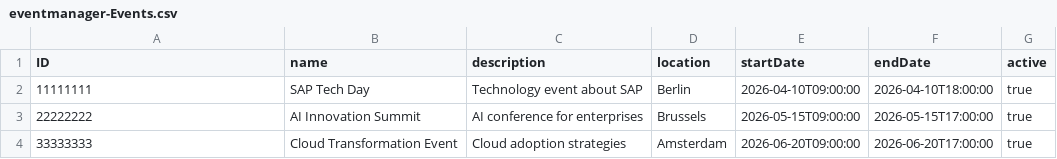
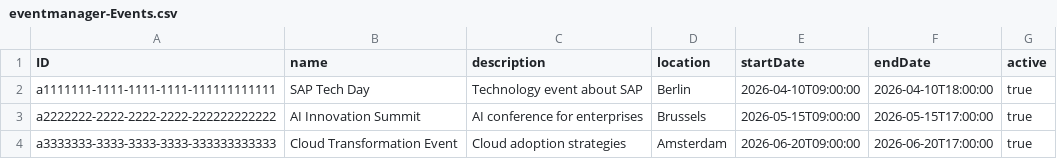
Before and after one commit to danick-T/EventManager-IntegrationProject, a CSV file: Integration_project/db/data/eventmanager-Events.csv, drawn as a sheet.

```diff
--- a/Integration_project/db/data/eventmanager-Events.csv
+++ b/Integration_project/db/data/eventmanager-Events.csv
@@ -1,4 +1,4 @@
 ID,name,description,location,startDate,endDate,active
-11111111,SAP Tech Day,Technology event about SAP,Berlin,2026-04-10T09:00:00,2026-04-10T18:00:00,true
-22222222,AI Innovation Summit,AI conference for enterprises,Brussels,2026-05-15T09:00:00,2026-05-15T17:00:00,true
-33333333,Cloud Transformation Event,Cloud adoption strategies,Amsterdam,2026-06-20T09:00:00,2026-06-20T17:00:00,true
+a1111111-1111-1111-1111-111111111111,SAP Tech Day,Technology event about SAP,Berlin,2026-04-10T09:00:00,2026-04-10T18:00:00,true
+a2222222-2222-2222-2222-222222222222,AI Innovation Summit,AI conference for enterprises,Brussels,2026-05-15T09:00:00,2026-05-15T17:00:00,true
+a3333333-3333-3333-3333-333333333333,Cloud Transformation Event,Cloud adoption strategies,Amsterdam,2026-06-20T09:00:00,2026-06-20T17:00:00,true
```
Also changed, not shown: Integration_project/db/data/eventmanager-Feedback.csv, Integration_project/db/data/eventmanager-Registrations.csv, 15 other files.
